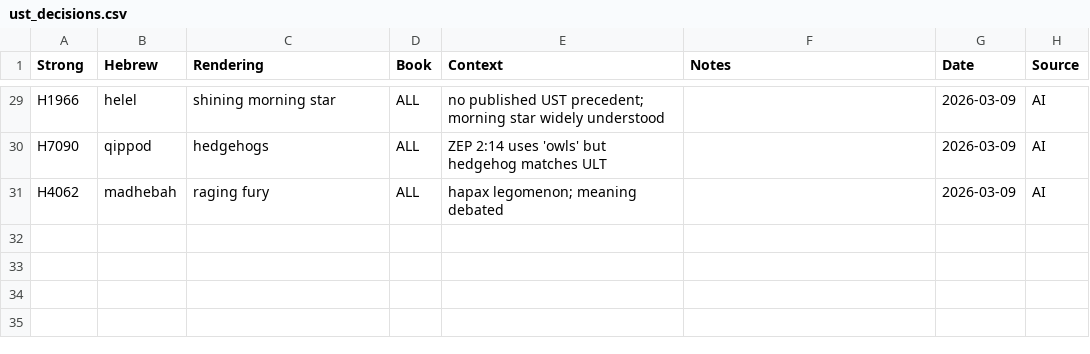
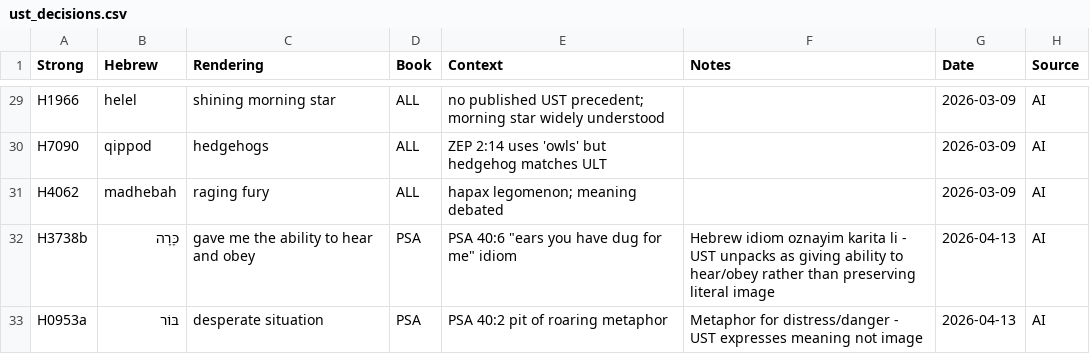
Before and after one commit to unfoldingWord/bp-assistant-skills, a CSV file: data/quick-ref/ust_decisions.csv, drawn as a sheet; only a part is shown, gaps mark what is left out; the diff names each change by its address in the sheet, - before the commit and + after, or states it on an @@ line.

```diff
--- a/data/quick-ref/ust_decisions.csv
+++ b/data/quick-ref/ust_decisions.csv
+row 32: H3738b | כָּרָה | gave me the ability to hear and obey | PSA | PSA 40:6 "ears you have dug for me" idiom | Hebrew idiom oznayim karita li - UST unpacks as giving ability to hear/obey rather than preserving literal image | 2026-04-13 | AI
+row 33: H0953a | בּוֹר | desperate situation | PSA | PSA 40:2 pit of roaring metaphor | Metaphor for distress/danger - UST expresses meaning not image | 2026-04-13 | AI
```
Also changed, not shown: data/quick-ref/ult_decisions.csv.
